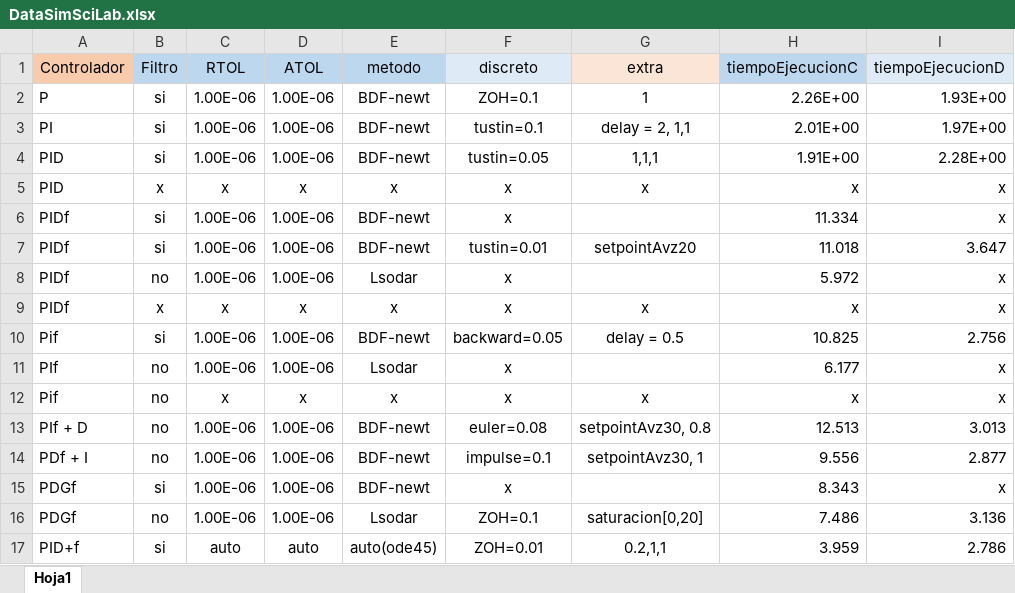
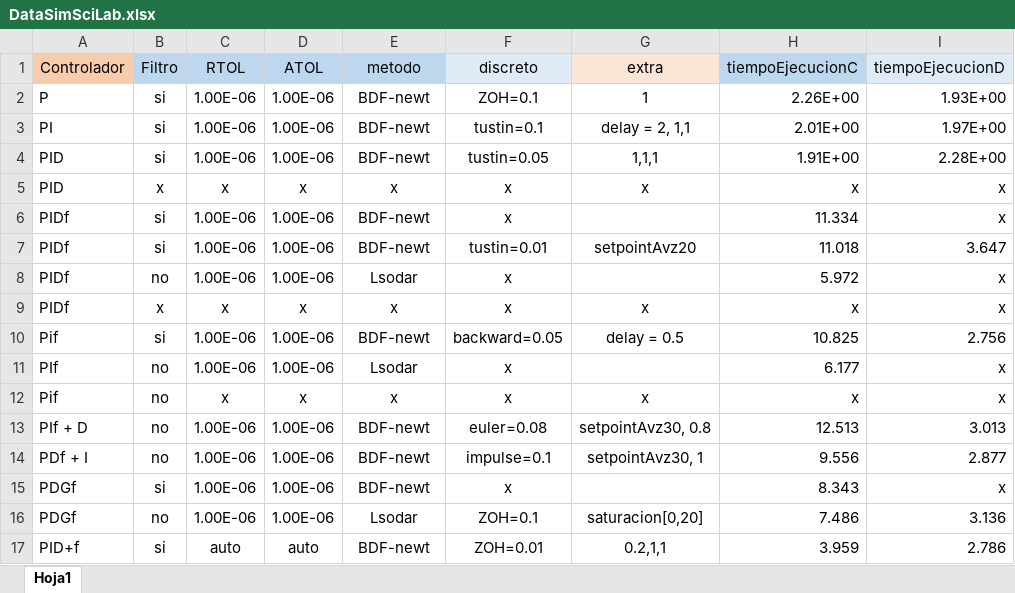
Before and after one commit to ezalorpro/LaboratorioDeControl, an Excel workbook: comparisonFiles/Data SciLab/Simulacion/DataSimSciLab.xlsx, sheet Hoja1, drawn as a sheet; only a part is shown; values as stored, in another font and other column widths than the file's, no borders; the diff names each change by its address in the sheet, - before the commit and + after, or states it on an @@ line.

```diff
--- a/comparisonFiles/Data SciLab/Simulacion/DataSimSciLab.xlsx (sheet Hoja1)
+++ b/comparisonFiles/Data SciLab/Simulacion/DataSimSciLab.xlsx (sheet Hoja1)
-E17 (metodo): auto(ode45)
+E17 (metodo): BDF-newt
```
Also changed, not shown: comparisonFiles/Data LVSCCD/Simulacion/DataSimLV.xlsx, 20 other files.
